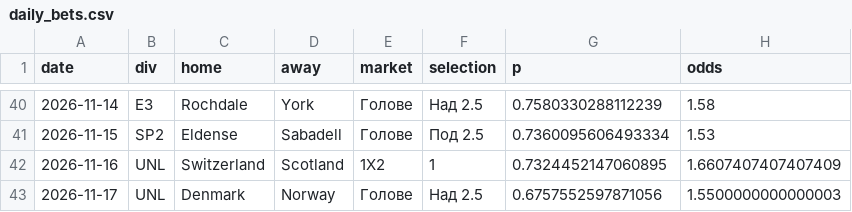
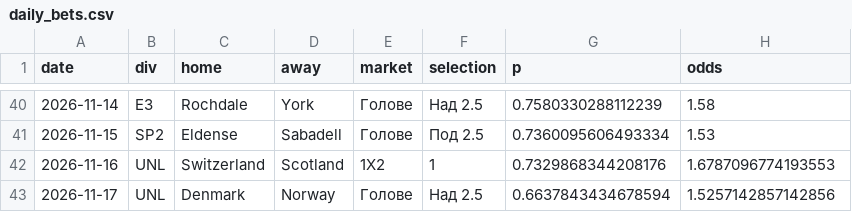
Before and after one commit to mnikolov9/football-prediction, a CSV file: data/log/daily_bets.csv, drawn as a sheet; only a part is shown, gaps mark what is left out.

```diff
--- a/data/log/daily_bets.csv
+++ b/data/log/daily_bets.csv
@@ -41,3 +41,3 @@ date,div,home,away,market,selection,p,odds
 2026-11-15,SP2,Eldense,Sabadell,Голове,Под 2.5,0.7360095606493334,1.53
-2026-11-16,UNL,Switzerland,Scotland,1X2,1,0.7324452147060895,1.6607407407407409
-2026-11-17,UNL,Denmark,Norway,Голове,Над 2.5,0.6757552597871056,1.5500000000000003
+2026-11-16,UNL,Switzerland,Scotland,1X2,1,0.7329868344208176,1.6787096774193553
+2026-11-17,UNL,Denmark,Norway,Голове,Над 2.5,0.6637843434678594,1.5257142857142856
```
Also changed, not shown: data/log/intl_results.csv, data/log/motd.csv, 10 other files.
